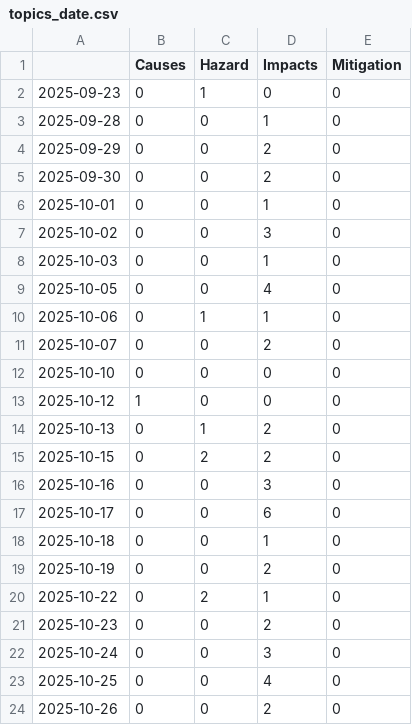
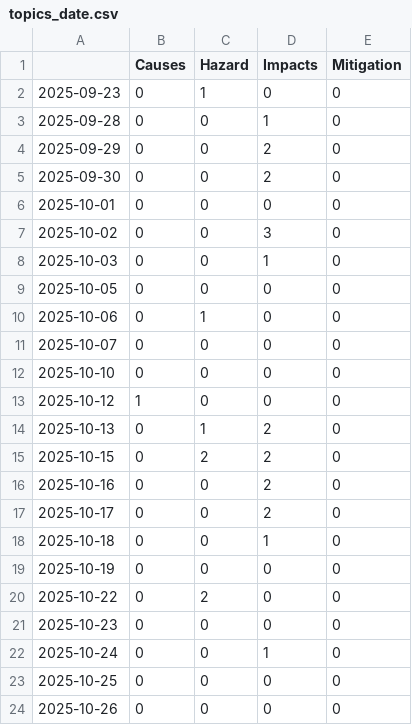
Before and after one commit to annajungfleischnews/coldIsComing, a CSV file: csv/topics_date.csv, drawn as a sheet.

```diff
--- a/csv/topics_date.csv
+++ b/csv/topics_date.csv
@@ -5,8 +5,8 @@
 2025-09-30,0,0,2,0
-2025-10-01,0,0,1,0
+2025-10-01,0,0,0,0
 2025-10-02,0,0,3,0
 2025-10-03,0,0,1,0
-2025-10-05,0,0,4,0
-2025-10-06,0,1,1,0
-2025-10-07,0,0,2,0
+2025-10-05,0,0,0,0
+2025-10-06,0,1,0,0
+2025-10-07,0,0,0,0
 2025-10-10,0,0,0,0
@@ -15,10 +15,10 @@
 2025-10-15,0,2,2,0
-2025-10-16,0,0,3,0
-2025-10-17,0,0,6,0
+2025-10-16,0,0,2,0
+2025-10-17,0,0,2,0
 2025-10-18,0,0,1,0
-2025-10-19,0,0,2,0
-2025-10-22,0,2,1,0
-2025-10-23,0,0,2,0
-2025-10-24,0,0,3,0
-2025-10-25,0,0,4,0
-2025-10-26,0,0,2,0
+2025-10-19,0,0,0,0
+2025-10-22,0,2,0,0
+2025-10-23,0,0,0,0
+2025-10-24,0,0,1,0
+2025-10-25,0,0,0,0
+2025-10-26,0,0,0,0
```
Also changed, not shown: 7 other files.
